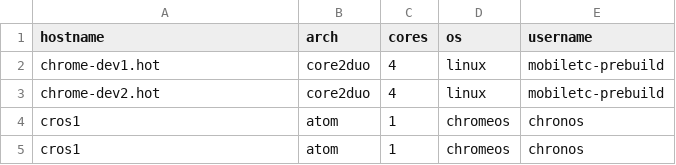
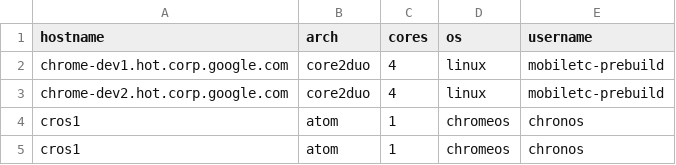
Before and after one commit to msft-mirror-aosp/platform.external.toolchain-utils, a CSV file: v14/automation/server/test_pool.csv, drawn as a sheet.

Commit message:
Added perflab to the test_client.py. Invoke it by running test_client.py  -l <benchmark_name>.
Changed test_pool.csv to the full name of the virtual machine.

Added function in command_executer to run commands on the chromeos machines.

PRESUBMIT=passed
R=bjanakiraman,raymes
DELTA=129  (85 added, 32 deleted, 12 changed)
OCL=46165-p2
RCL=46190-p2
RDATE=2010/12/28 13:47:44


P4 change: 42607680

```diff
--- a/v14/automation/server/test_pool.csv
+++ b/v14/automation/server/test_pool.csv
@@ -1,4 +1,4 @@
 hostname, arch,cores,os,username
-"chrome-dev1.hot","core2duo",4,"linux","mobiletc-prebuild"
-"chrome-dev2.hot","core2duo",4,"linux","mobiletc-prebuild"
+"chrome-dev1.hot.corp.google.com","core2duo",4,"linux","mobiletc-prebuild"
+"chrome-dev2.hot.corp.google.com","core2duo",4,"linux","mobiletc-prebuild"
 "cros1","atom",1,"chromeos","chronos"
```
Also changed, not shown: 3 other files.
